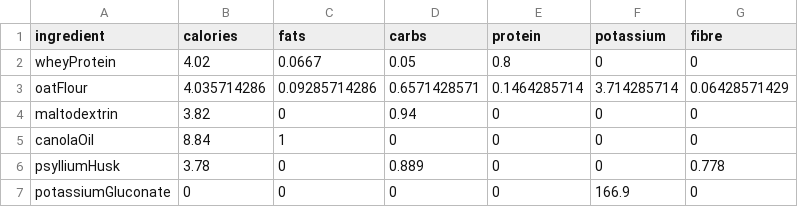
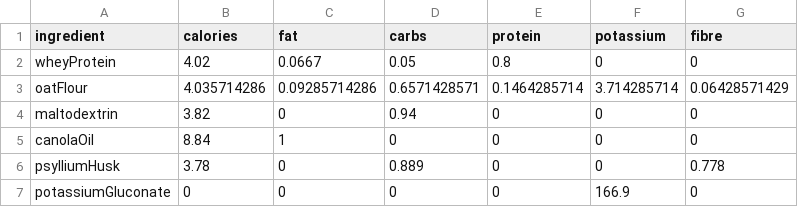
Before and after one commit to lb0wer/goop, a CSV file: src/data/ingredients.csv, drawn as a sheet.

Commit message:
importing ingredient values correctly. producing recipe outputs from profile. but outputs are wrong

```diff
--- a/src/data/ingredients.csv
+++ b/src/data/ingredients.csv
@@ -1,2 +1,2 @@
-ingredient,calories,fats,carbs,protein,potassium,fibre
+ingredient,calories,fat,carbs,protein,potassium,fibre
 wheyProtein,4.02,0.0667,0.05,0.8,0,0
```
Also changed, not shown: 6 other files.
